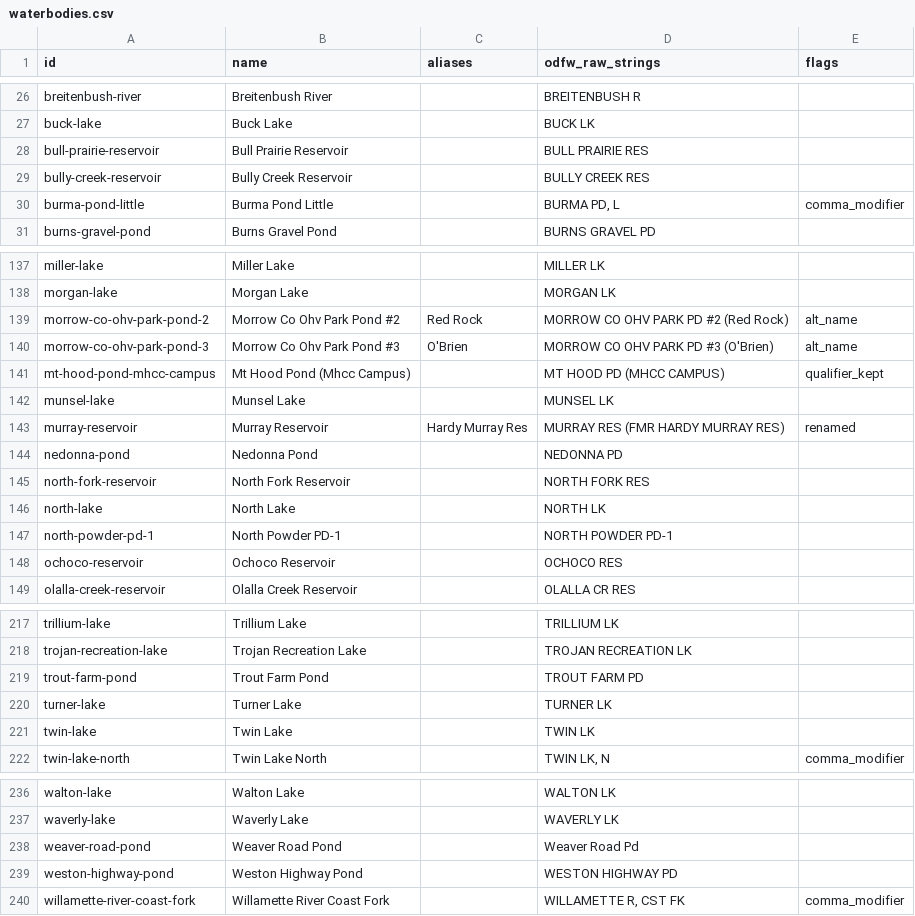
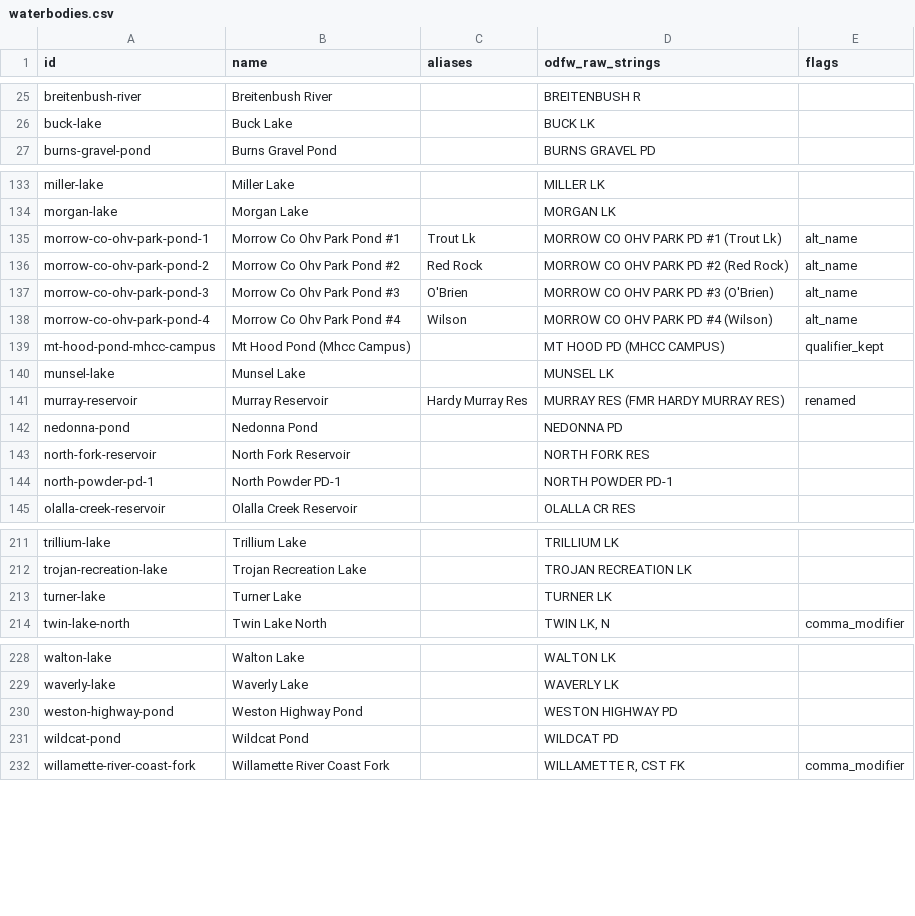
Before and after one commit to jtmayhue/Oregon-Trout-Stocking, a CSV file: data/waterbodies.csv, drawn as a sheet; only a part is shown, gaps mark what is left out; the diff covers the shown part only.

```diff
--- a/data/waterbodies.csv
+++ b/data/waterbodies.csv
@@ -27,5 +26,2 @@ breitenbush-river,Breitenbush River,,BREITENBUSH R,
 buck-lake,Buck Lake,,BUCK LK,
-bull-prairie-reservoir,Bull Prairie Reservoir,,BULL PRAIRIE RES,
-bully-creek-reservoir,Bully Creek Reservoir,,BULLY CREEK RES,
-burma-pond-little,Burma Pond Little,,"BURMA PD, L",comma_modifier
 burns-gravel-pond,Burns Gravel Pond,,BURNS GRAVEL PD,
@@ -138,4 +134,6 @@ miller-lake,Miller Lake,,MILLER LK,
 morgan-lake,Morgan Lake,,MORGAN LK,
+morrow-co-ohv-park-pond-1,Morrow Co Ohv Park Pond #1,Trout Lk,MORROW CO OHV PARK PD #1 (Trout Lk),alt_name
 morrow-co-ohv-park-pond-2,Morrow Co Ohv Park Pond #2,Red Rock,MORROW CO OHV PARK PD #2 (Red Rock),alt_name
 morrow-co-ohv-park-pond-3,Morrow Co Ohv Park Pond #3,O'Brien,MORROW CO OHV PARK PD #3 (O'Brien),alt_name
+morrow-co-ohv-park-pond-4,Morrow Co Ohv Park Pond #4,Wilson,MORROW CO OHV PARK PD #4 (Wilson),alt_name
 mt-hood-pond-mhcc-campus,Mt Hood Pond (Mhcc Campus),,MT HOOD PD (MHCC CAMPUS),qualifier_kept
@@ -145,5 +143,3 @@ nedonna-pond,Nedonna Pond,,NEDONNA PD,
 north-fork-reservoir,North Fork Reservoir,,NORTH FORK RES,
-north-lake,North Lake,,NORTH LK,
 north-powder-pd-1,North Powder PD-1,,NORTH POWDER PD-1,
-ochoco-reservoir,Ochoco Reservoir,,OCHOCO RES,
 olalla-creek-reservoir,Olalla Creek Reservoir,,OLALLA CR RES,
@@ -218,5 +212,3 @@ trillium-lake,Trillium Lake,,TRILLIUM LK,
 trojan-recreation-lake,Trojan Recreation Lake,,TROJAN RECREATION LK,
-trout-farm-pond,Trout Farm Pond,,TROUT FARM PD,
 turner-lake,Turner Lake,,TURNER LK,
-twin-lake,Twin Lake,,TWIN LK,
 twin-lake-north,Twin Lake North,,"TWIN LK, N",comma_modifier
@@ -237,4 +229,4 @@ walton-lake,Walton Lake,,WALTON LK,
 waverly-lake,Waverly Lake,,WAVERLY LK,
-weaver-road-pond,Weaver Road Pond,,Weaver Road Pd,
 weston-highway-pond,Weston Highway Pond,,WESTON HIGHWAY PD,
+wildcat-pond,Wildcat Pond,,WILDCAT PD,
 willamette-river-coast-fork,Willamette River Coast Fork,,"WILLAMETTE R, CST FK",comma_modifier
```
Also changed, not shown: 1 added row and 4 removed rows elsewhere in this file, data-wide/waterbodies.csv, 21 other files.
